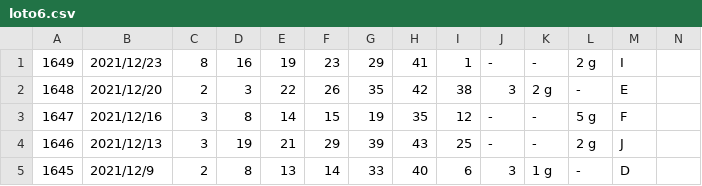
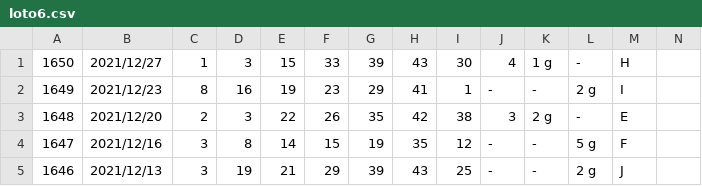
Before and after one commit to vpn62399/memo, a CSV file: loto6.csv, drawn as a sheet; only a part is shown; the shorter side is filled out with more unchanged rows.

```diff
--- a/loto6.csv
+++ b/loto6.csv
@@ -1 +1,2 @@
+1650,2021/12/27,1,3,15,33,39,43,30,4,1 g,-,H,
 1649,2021/12/23,8,16,19,23,29,41,1,-,-,2 g,I,
```
Also changed, not shown: loto6c.csv.
